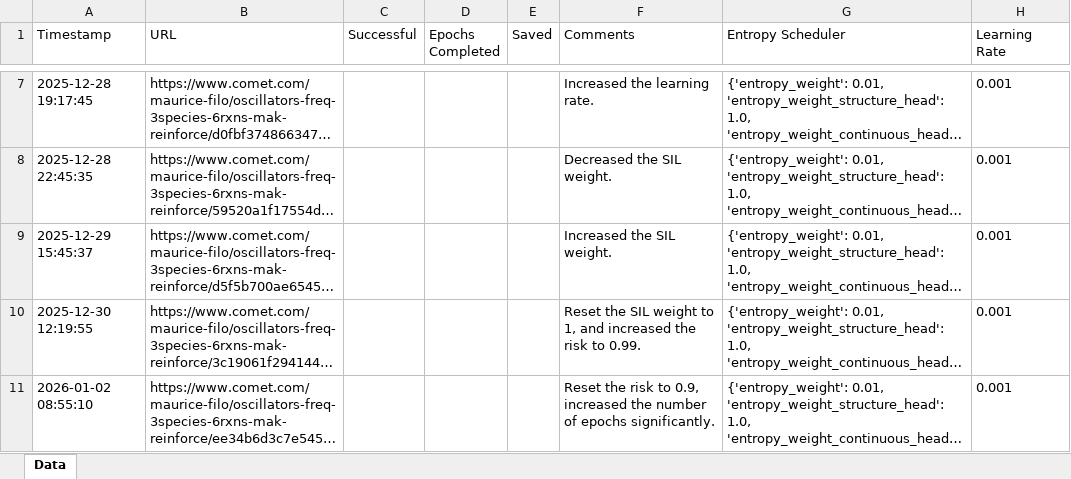
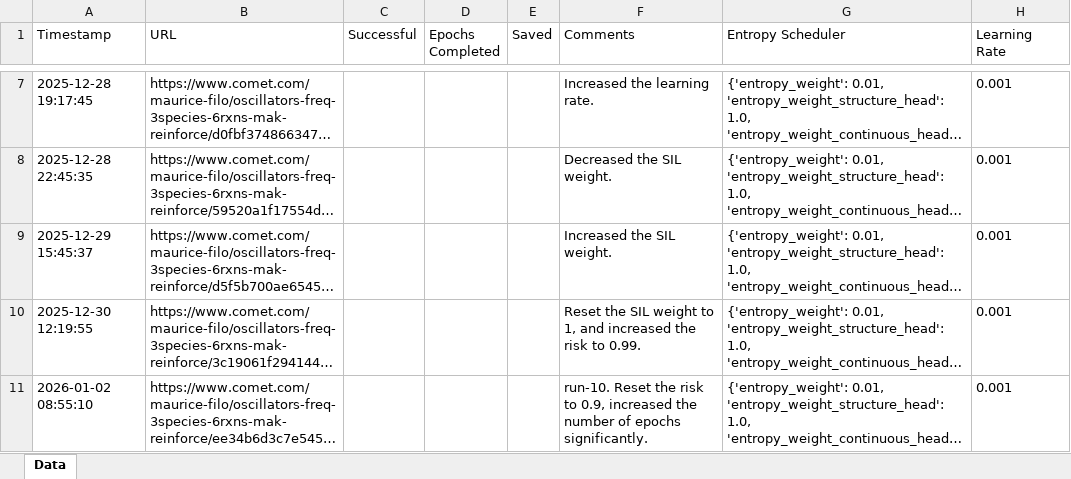
Before and after one commit to Maurice-Filo/GenAI-Net, an Excel workbook: apps_Maurice_MAK_REINFORCE/oscillators_freq_3species_6rxns/oscillators_freq_3species_6rxns_MAK_REINFORCE.xlsx, sheet Data, drawn as a sheet; only a part is shown, gaps mark what is left out; long unchanged cells end in …; values as stored, in another font and other column widths than the file's, no borders; the diff covers the shown part only; the diff names each change by its address in the sheet, - before the commit and + after, or states it on an @@ line.

```diff
--- a/apps_Maurice_MAK_REINFORCE/oscillators_freq_3species_6rxns/oscillators_freq_3species_6rxns_MAK_REINFORCE.xlsx (sheet Data)
+++ b/apps_Maurice_MAK_REINFORCE/oscillators_freq_3species_6rxns/oscillators_freq_3species_6rxns_MAK_REINFORCE.xlsx (sheet Data)
-F11 (Comments): Reset the…
+F11 (Comments): run-10. Reset the…
```
Also changed, not shown: 3 added rows elsewhere in this sheet, apps_results_MAK_REINFORCE/oscillators_freq_3species_6rxns/oscillators_freq_3species_6rxns_MAK_REINFORCE.xlsx, 46 other files.
